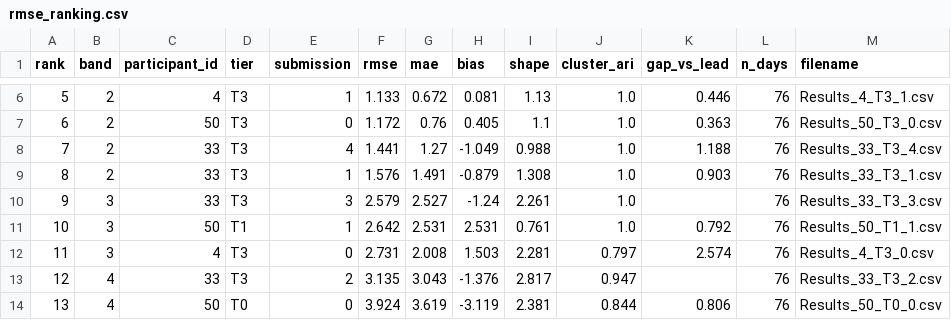
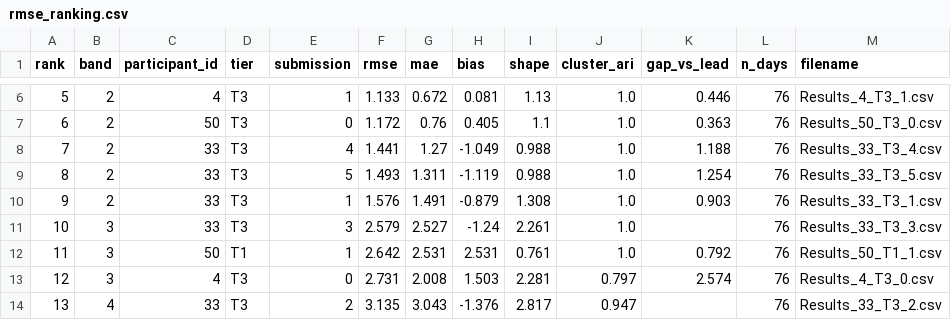
Before and after one commit to WeDoWind/NADARA-Static-Yaw-Misalignment-Submissions, a CSV file: docs/rmse_ranking.csv, drawn as a sheet; only a part is shown, gaps mark what is left out; the shorter side is filled out with more unchanged rows; addresses are those after the commit; the diff names each change by its address in the sheet, - before the commit and + after, or states it on an @@ line.

Commit message:
Update leaderboards

```diff
--- a/docs/rmse_ranking.csv
+++ b/docs/rmse_ranking.csv
+row 9: 8 | 2 | 33 | T3 | 5 | 1.493 | 1.311 | -1.119 | 0.988 | 1.0 | 1.254 | 76 | Results_33_T3_5.csv
@@ column A (rank) renumbered from row 10 down @@
```
